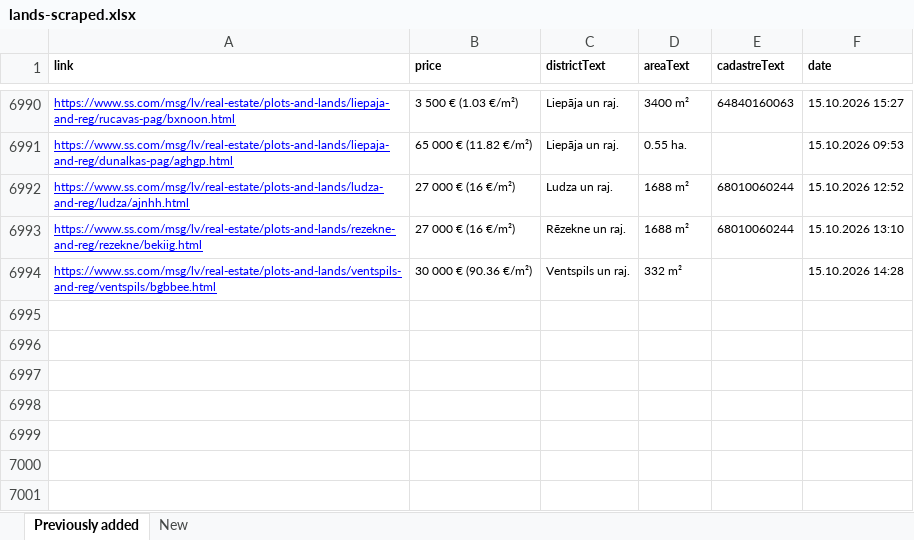
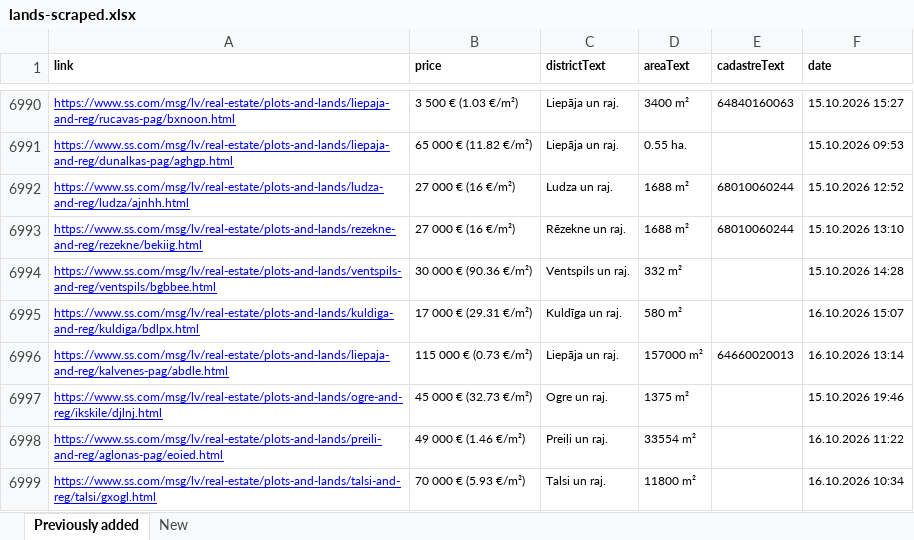
Before and after one commit to Martins-K/forest_land_scraper, an Excel workbook: lands-scraped.xlsx, sheet Previously added, drawn as a sheet; only a part is shown, gaps mark what is left out; values as stored, in another font and other column widths than the file's, no borders; the diff names each change by its address in the sheet, - before the commit and + after, or states it on an @@ line.

```diff
--- a/lands-scraped.xlsx (sheet Previously added)
+++ b/lands-scraped.xlsx (sheet Previously added)
+row 6995: https://www.ss.com/msg/lv/real-estate/plots-and-lands/kuldiga-and-reg/kuldiga/bdlpx.html | 17 000 € (29.31 €/m²) | Kuldīga un raj. | 580 m² |  | 16.10.2026 15:07
+row 6996: https://www.ss.com/msg/lv/real-estate/plots-and-lands/liepaja-and-reg/kalvenes-pag/abdle.html | 115 000 € (0.73 €/m²) | Liepāja un raj. | 157000 m² | 64660020013 | 16.10.2026 13:14
+row 6997: https://www.ss.com/msg/lv/real-estate/plots-and-lands/ogre-and-reg/ikskile/djlnj.html | 45 000 € (32.73 €/m²) | Ogre un raj. | 1375 m² |  | 15.10.2026 19:46
+row 6998: https://www.ss.com/msg/lv/real-estate/plots-and-lands/preili-and-reg/aglonas-pag/eoied.html | 49 000 € (1.46 €/m²) | Preiļi un raj. | 33554 m² |  | 16.10.2026 11:22
+row 6999: https://www.ss.com/msg/lv/real-estate/plots-and-lands/talsi-and-reg/talsi/gxogl.html | 70 000 € (5.93 €/m²) | Talsi un raj. | 11800 m² |  | 16.10.2026 10:34
```
Also changed, not shown: sheet New.
